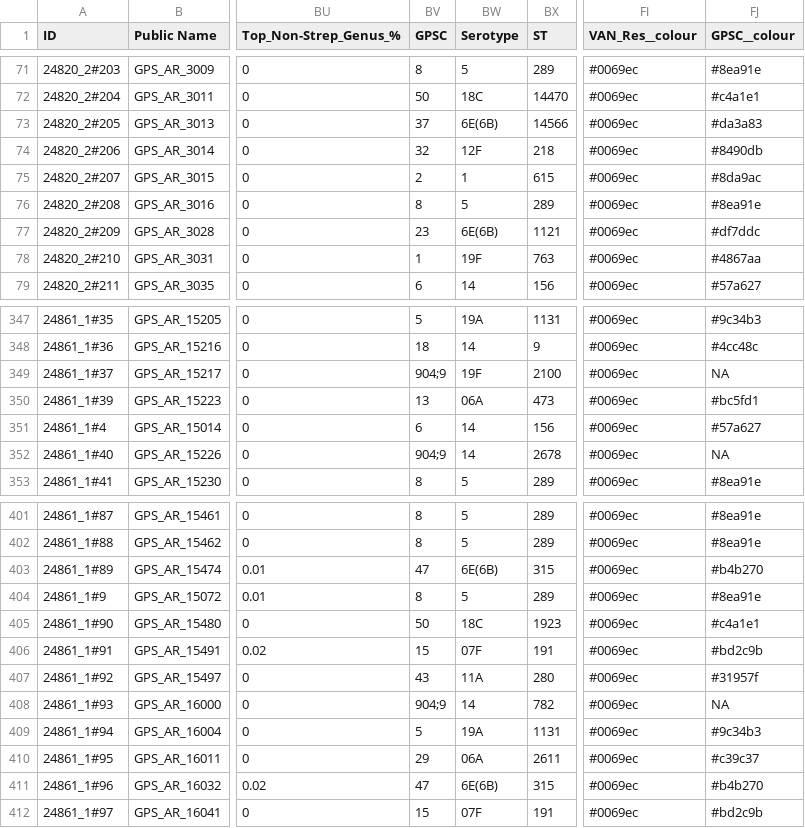
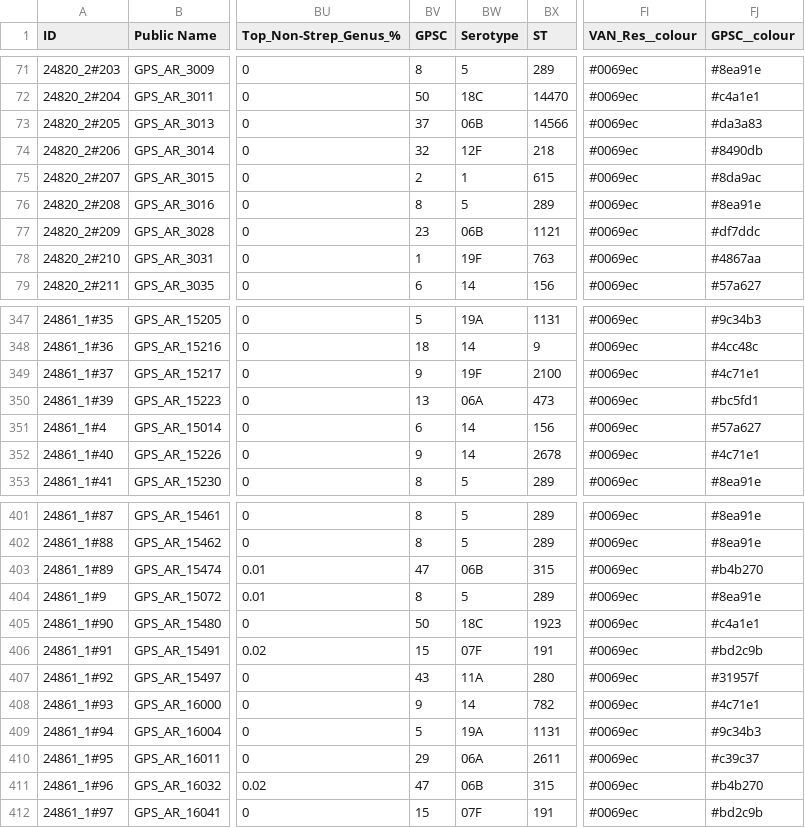
Before and after one commit to sanger-bentley-group/AtoZ_PneumoGenomics, a CSV file: task_4/merged_data.csv, drawn as a sheet; only a part is shown, gaps mark what is left out; the diff covers the shown part only; the diff names each change by its address in the sheet, - before the commit and + after, or states it on an @@ line.

```diff
--- a/task_4/merged_data.csv
+++ b/task_4/merged_data.csv
-BW73 (Serotype): 6E(6B)
+BW73 (Serotype): 06B
-BW77 (Serotype): 6E(6B)
+BW77 (Serotype): 06B
-BV349 (GPSC): 904;9
+BV349 (GPSC): 9
-FJ349 (GPSC__colour): NA
+FJ349 (GPSC__colour): #4c71e1
-BV352 (GPSC): 904;9
+BV352 (GPSC): 9
-FJ352 (GPSC__colour): NA
+FJ352 (GPSC__colour): #4c71e1
-BW403 (Serotype): 6E(6B)
+BW403 (Serotype): 06B
-BV408 (GPSC): 904;9
+BV408 (GPSC): 9
-FJ408 (GPSC__colour): NA
+FJ408 (GPSC__colour): #4c71e1
-BW411 (Serotype): 6E(6B)
+BW411 (Serotype): 06B
```
Also changed, not shown: 60 edited cells elsewhere in this file, task_2/in_silico_output.csv, task_2/serotype_colours.csv, 2 other files.
